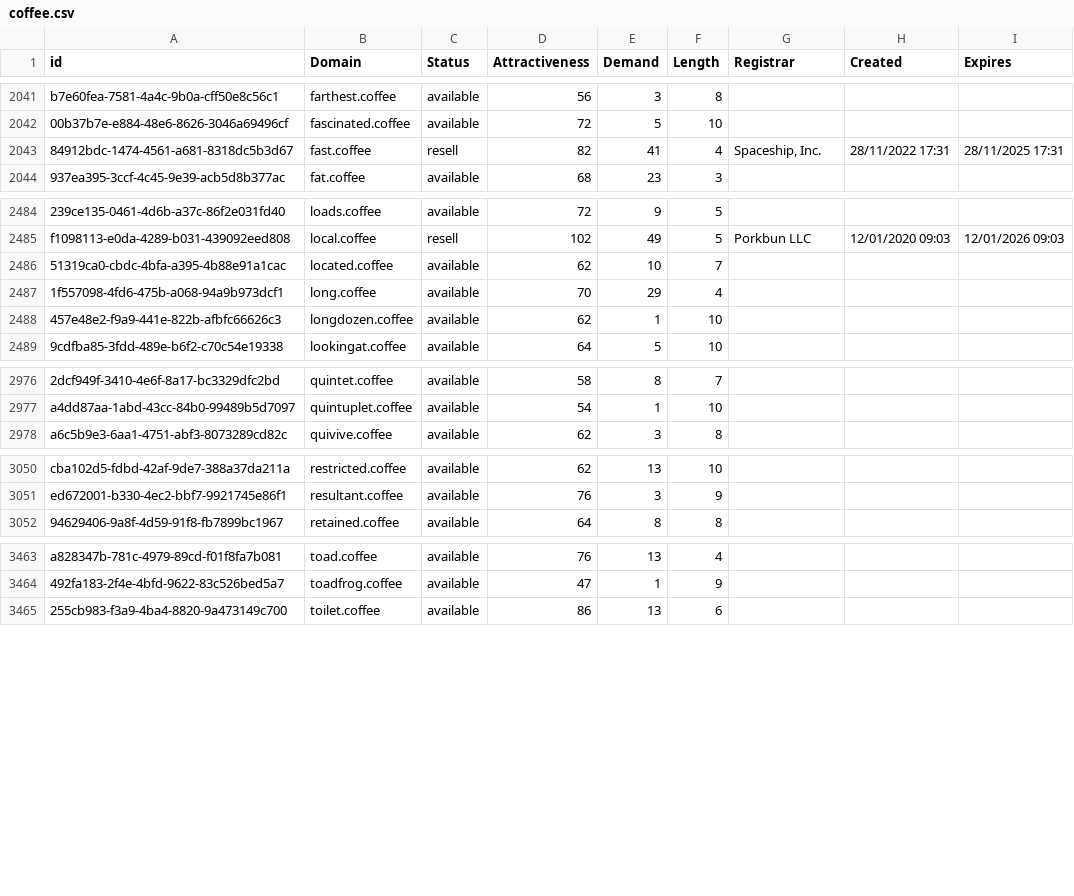
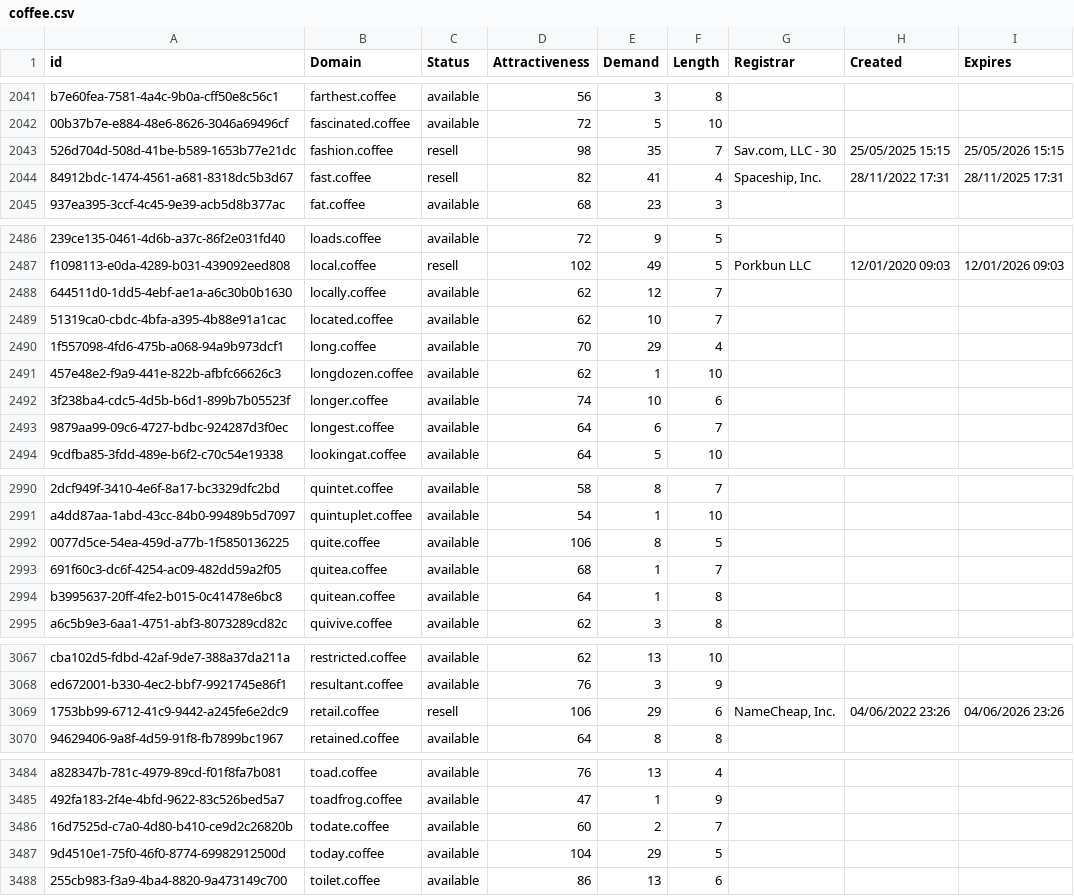
Before and after one commit to UniqueDomains/coffee-oneword-domains, a CSV file: coffee.csv, drawn as a sheet; only a part is shown, gaps mark what is left out; the diff covers the shown part only; the diff names each change by its address in the sheet, - before the commit and + after, or states it on an @@ line.

Commit message:
Domains update

```diff
--- a/coffee.csv
+++ b/coffee.csv
+row 2043: 526d704d-508d-41be-b589-1653b77e21dc | fashion.coffee | resell | 98 | 35 | 7 | Sav.com, LLC - 30 | 25/05/2025 15:15 | 25/05/2026 15:15
+row 2488: 644511d0-1dd5-4ebf-ae1a-a6c30b0b1630 | locally.coffee | available | 62 | 12 | 7
+row 2492: 3f238ba4-cdc5-4d5b-b6d1-899b7b05523f | longer.coffee | available | 74 | 10 | 6
+row 2493: 9879aa99-09c6-4727-bdbc-924287d3f0ec | longest.coffee | available | 64 | 6 | 7
+row 2992: 0077d5ce-54ea-459d-a77b-1f5850136225 | quite.coffee | available | 106 | 8 | 5
+row 2993: 691f60c3-dc6f-4254-ac09-482dd59a2f05 | quitea.coffee | available | 68 | 1 | 7
+row 2994: b3995637-20ff-4fe2-b015-0c41478e6bc8 | quitean.coffee | available | 64 | 1 | 8
+row 3069: 1753bb99-6712-41c9-9442-a245fe6e2dc9 | retail.coffee | resell | 106 | 29 | 6 | NameCheap, Inc. | 04/06/2022 23:26 | 04/06/2026 23:26
+row 3486: 16d7525d-c7a0-4d80-b410-ce9d2c26820b | todate.coffee | available | 60 | 2 | 7
+row 3487: 9d4510e1-75f0-46f0-8774-69982912500d | today.coffee | available | 104 | 29 | 5
```
Also changed, not shown: 17 added rows and 7 edited cells elsewhere in this file, 2 other files.
